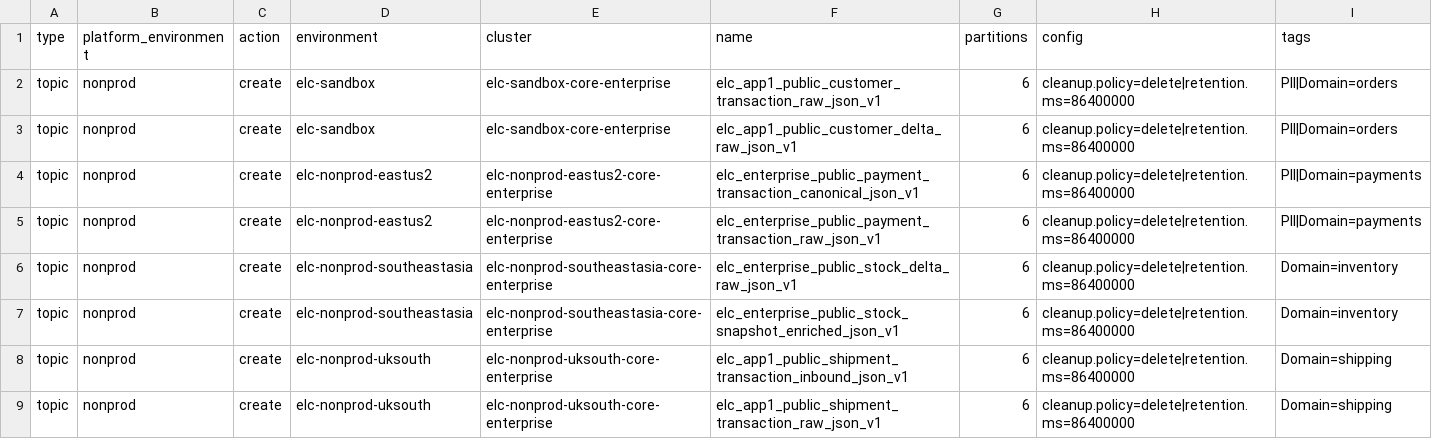
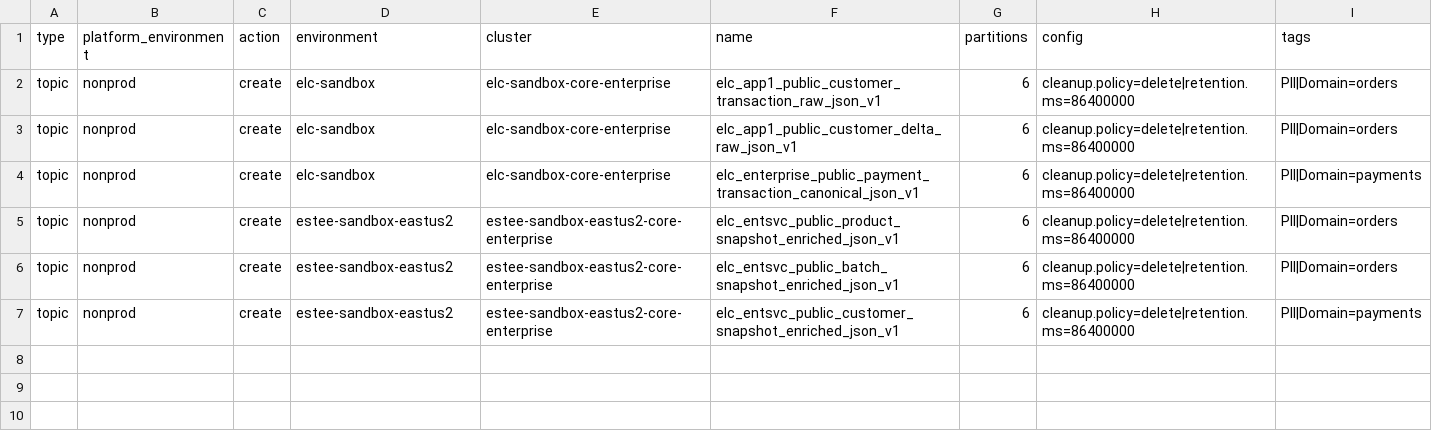
Before and after one commit to gsahu-cmd/estee-cc-platform-tf, a CSV file: scripts/sample_topic_request.csv, drawn as a sheet.

Commit message:
topic creation terraform and script

```diff
--- a/scripts/sample_topic_request.csv
+++ b/scripts/sample_topic_request.csv
@@ -3,7 +3,5 @@ topic,nonprod,create,elc-sandbox,elc-sandbox-core-enterprise,elc_app1_public_cus
 topic,nonprod,create,elc-sandbox,elc-sandbox-core-enterprise,elc_app1_public_customer_delta_raw_json_v1,6,cleanup.policy=delete|retention.ms=86400000,PII|Domain=orders
-topic,nonprod,create,elc-nonprod-eastus2,elc-nonprod-eastus2-core-enterprise,elc_enterprise_public_payment_transaction_canonical_json_v1,6,cleanup.policy=delete|retention.ms=86400000,PII|Domain=payments
-topic,nonprod,create,elc-nonprod-eastus2,elc-nonprod-eastus2-core-enterprise,elc_enterprise_public_payment_transaction_raw_json_v1,6,cleanup.policy=delete|retention.ms=86400000,PII|Domain=payments
-topic,nonprod,create,elc-nonprod-southeastasia,elc-nonprod-southeastasia-core-enterprise,elc_enterprise_public_stock_delta_raw_json_v1,6,cleanup.policy=delete|retention.ms=86400000,Domain=inventory
-topic,nonprod,create,elc-nonprod-southeastasia,elc-nonprod-southeastasia-core-enterprise,elc_enterprise_public_stock_snapshot_enriched_json_v1,6,cleanup.policy=delete|retention.ms=86400000,Domain=inventory
-topic,nonprod,create,elc-nonprod-uksouth,elc-nonprod-uksouth-core-enterprise,elc_app1_public_shipment_transaction_inbound_json_v1,6,cleanup.policy=delete|retention.ms=86400000,Domain=shipping
-topic,nonprod,create,elc-nonprod-uksouth,elc-nonprod-uksouth-core-enterprise,elc_app1_public_shipment_transaction_raw_json_v1,6,cleanup.policy=delete|retention.ms=86400000,Domain=shipping
+topic,nonprod,create,elc-sandbox,elc-sandbox-core-enterprise,elc_enterprise_public_payment_transaction_canonical_json_v1,6,cleanup.policy=delete|retention.ms=86400000,PII|Domain=payments
+topic,nonprod,create,estee-sandbox-eastus2,estee-sandbox-eastus2-core-enterprise,elc_entsvc_public_product_snapshot_enriched_json_v1,6,cleanup.policy=delete|retention.ms=86400000,PII|Domain=orders
+topic,nonprod,create,estee-sandbox-eastus2,estee-sandbox-eastus2-core-enterprise,elc_entsvc_public_batch_snapshot_enriched_json_v1,6,cleanup.policy=delete|retention.ms=86400000,PII|Domain=orders
+topic,nonprod,create,estee-sandbox-eastus2,estee-sandbox-eastus2-core-enterprise,elc_entsvc_public_customer_snapshot_enriched_json_v1,6,cleanup.policy=delete|retention.ms=86400000,PII|Domain=payments
```
Also changed, not shown: 18 other files.
